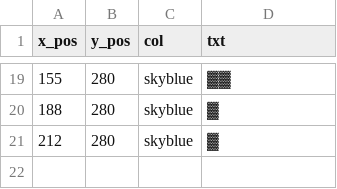
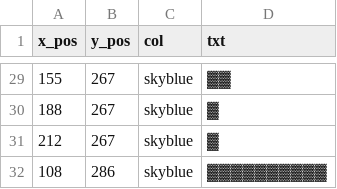
Before and after one commit to kritserv/githubstat-display-card, a CSV file: code/app/frontend/display_image/octocat.csv, drawn as a sheet; only a part is shown, gaps mark what is left out; the diff covers the shown part only.

```diff
--- a/code/app/frontend/display_image/octocat.csv
+++ b/code/app/frontend/display_image/octocat.csv
@@ -19,3 +29,4 @@ x_pos,y_pos,col,txt
-155,280,skyblue,▓▓
-188,280,skyblue,▓
-212,280,skyblue,▓
+155,267,skyblue,▓▓
+188,267,skyblue,▓
+212,267,skyblue,▓
+108,286,skyblue,▓▓▓▓▓▓▓▓▓▓
```
Also changed, not shown: 10 added rows and 24 edited cells elsewhere in this file, 1 other file.
